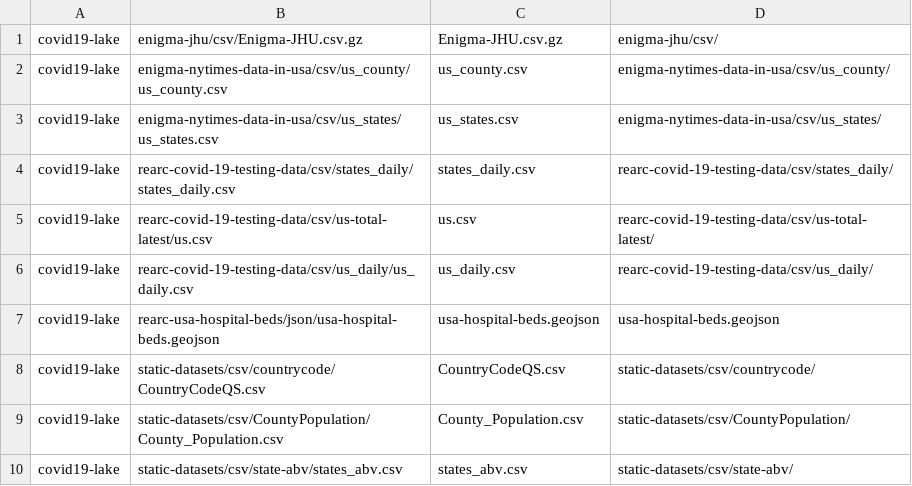
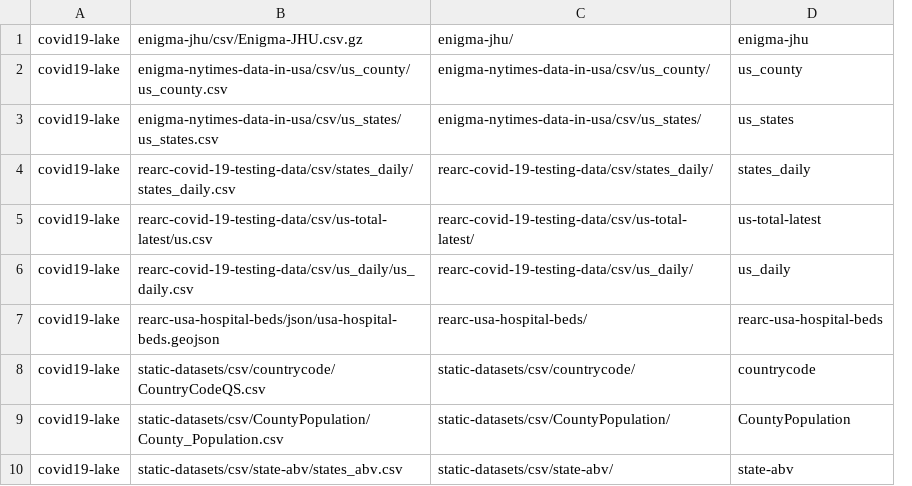
Before and after one commit to Hfelipini/3---ETL-Pipeline-on-AWS-Cloud, a CSV file: dataInfosCopy.csv, drawn as a sheet; removed rows and columns are numbered as before the commit, all else as after; the diff names each change by its address in the sheet, - before the commit and + after, or states it on an @@ line.

```diff
--- a/dataInfosCopy.csv
+++ b/dataInfosCopy.csv
-column C, rows 1-10: Enigma-JHU.csv.gz | us_county.csv | us_states.csv | states_daily.csv | us.csv | us_daily.csv | usa-hospital-beds.geojson | CountryCodeQS.csv | County_Population.csv | states_abv.csv
+column D, rows 1-10: enigma-jhu | us_county | us_states | states_daily | us-total-latest | us_daily | rearc-usa-hospital-beds | countrycode | CountyPopulation | state-abv
-C1: enigma-jhu/csv/
+C1: enigma-jhu/
-C7: usa-hospital-beds.geojson
+C7: rearc-usa-hospital-beds/
```
Also changed, not shown: 2 other files.
